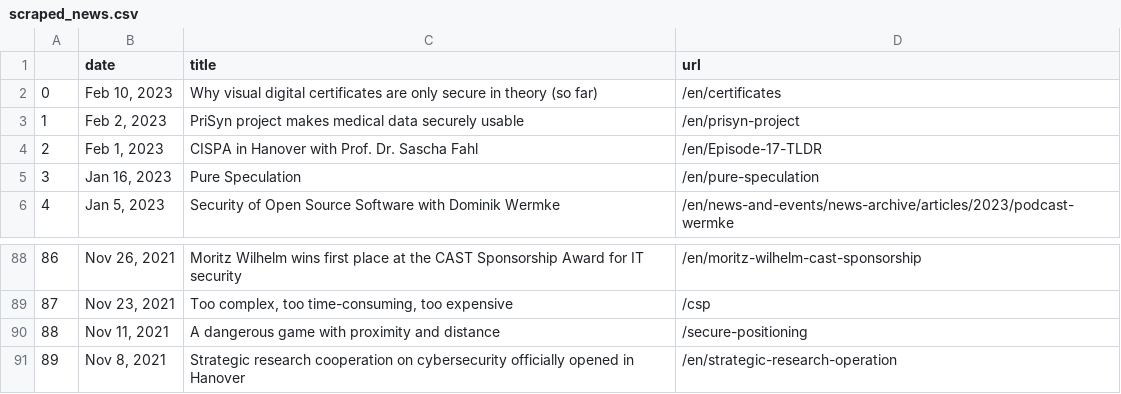
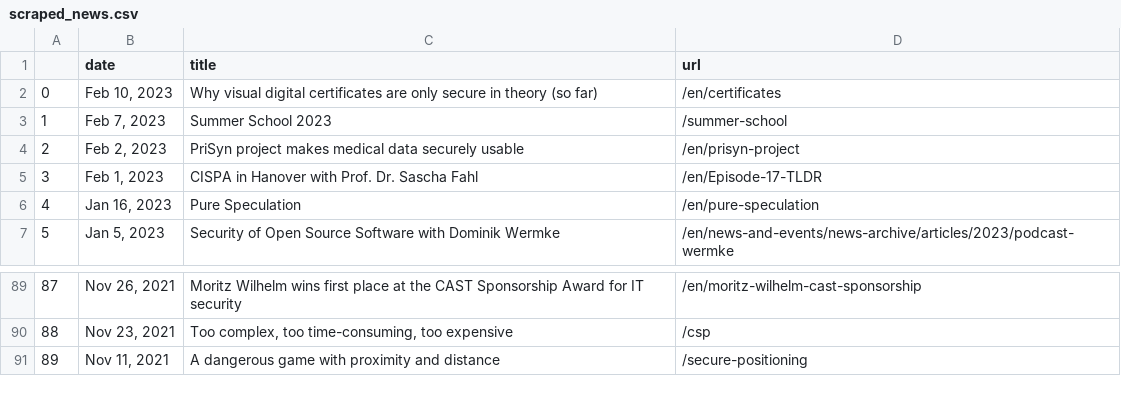
Before and after one commit to gbolduan/data_harvest, a CSV file: scraped_news.csv, drawn as a sheet; only a part is shown, gaps mark what is left out; removed rows and columns are numbered as before the commit, all else as after; the diff names each change by its address in the sheet, - before the commit and + after, or states it on an @@ line.

```diff
--- a/scraped_news.csv
+++ b/scraped_news.csv
+row 3: 1 | Feb 7, 2023 | Summer School 2023 | /summer-school
@@ column A renumbered between rows 4 and 91 @@
-row 91: 89 | Nov 8, 2021 | Strategic research cooperation on cybersecurity officially opened in Hanover | /en/strategic-research-operation
```
